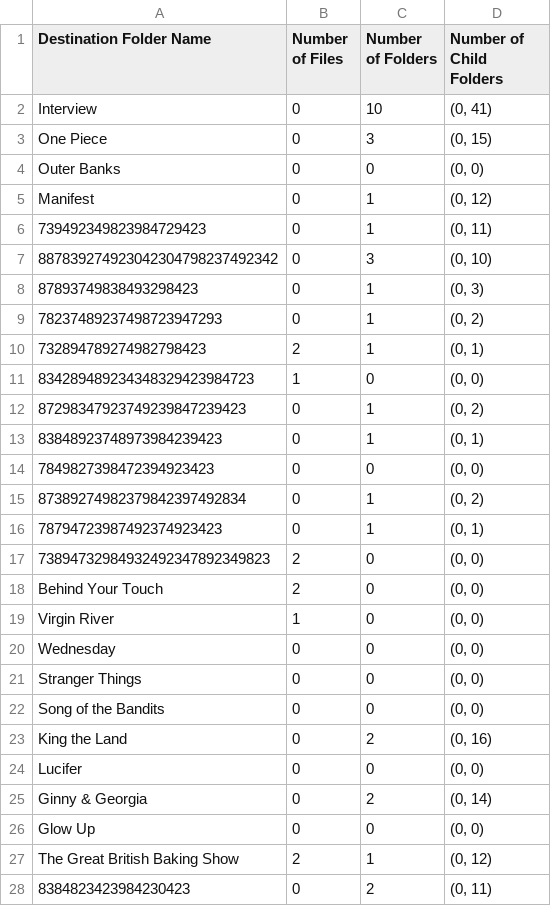
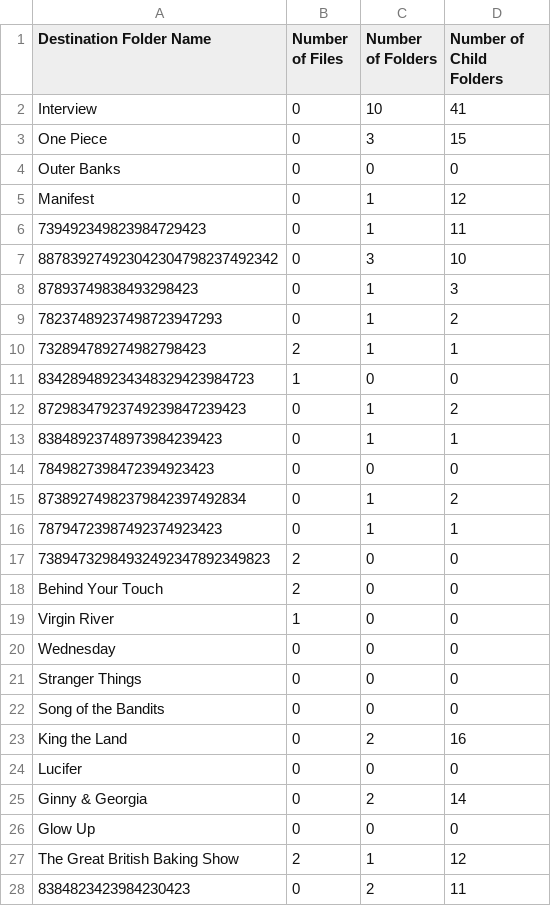
Before and after one commit to nitsuah/gcp, a CSV file: outputs/assessment-3.csv, drawn as a sheet; only a part is shown; the diff covers the shown part only.

Commit message:
Fixed bad entry of array position

```diff
--- a/outputs/assessment-3.csv
+++ b/outputs/assessment-3.csv
@@ -1,28 +1,28 @@
 Destination Folder Name,Number of Files,Number of Folders,Number of Child Folders
-Interview,0,10,"(0, 41)"
-One Piece,0,3,"(0, 15)"
-Outer Banks,0,0,"(0, 0)"
-Manifest,0,1,"(0, 12)"
-739492349823984729423,0,1,"(0, 11)"
-887839274923042304798237492342,0,3,"(0, 10)"
-87893749838493298423,0,1,"(0, 3)"
-78237489237498723947293,0,1,"(0, 2)"
-732894789274982798423,2,1,"(0, 1)"
-834289489234348329423984723,1,0,"(0, 0)"
-87298347923749239847239423,0,1,"(0, 2)"
-83848923748973984239423,0,1,"(0, 1)"
-7849827398472394923423,0,0,"(0, 0)"
-87389274982379842397492834,0,1,"(0, 2)"
-78794723987492374923423,0,1,"(0, 1)"
-73894732984932492347892349823,2,0,"(0, 0)"
-Behind Your Touch,2,0,"(0, 0)"
-Virgin River,1,0,"(0, 0)"
-Wednesday,0,0,"(0, 0)"
-Stranger Things,0,0,"(0, 0)"
-Song of the Bandits,0,0,"(0, 0)"
-King the Land,0,2,"(0, 16)"
-Lucifer,0,0,"(0, 0)"
-Ginny & Georgia,0,2,"(0, 14)"
-Glow Up,0,0,"(0, 0)"
-The Great British Baking Show,2,1,"(0, 12)"
-8384823423984230423,0,2,"(0, 11)"
+Interview,0,10,41
+One Piece,0,3,15
+Outer Banks,0,0,0
+Manifest,0,1,12
+739492349823984729423,0,1,11
+887839274923042304798237492342,0,3,10
+87893749838493298423,0,1,3
+78237489237498723947293,0,1,2
+732894789274982798423,2,1,1
+834289489234348329423984723,1,0,0
+87298347923749239847239423,0,1,2
+83848923748973984239423,0,1,1
+7849827398472394923423,0,0,0
+87389274982379842397492834,0,1,2
+78794723987492374923423,0,1,1
+73894732984932492347892349823,2,0,0
+Behind Your Touch,2,0,0
+Virgin River,1,0,0
+Wednesday,0,0,0
+Stranger Things,0,0,0
+Song of the Bandits,0,0,0
+King the Land,0,2,16
+Lucifer,0,0,0
+Ginny & Georgia,0,2,14
+Glow Up,0,0,0
+The Great British Baking Show,2,1,12
+8384823423984230423,0,2,11
```
Also changed, not shown: 15 edited cells elsewhere in this file, 1 other file.
